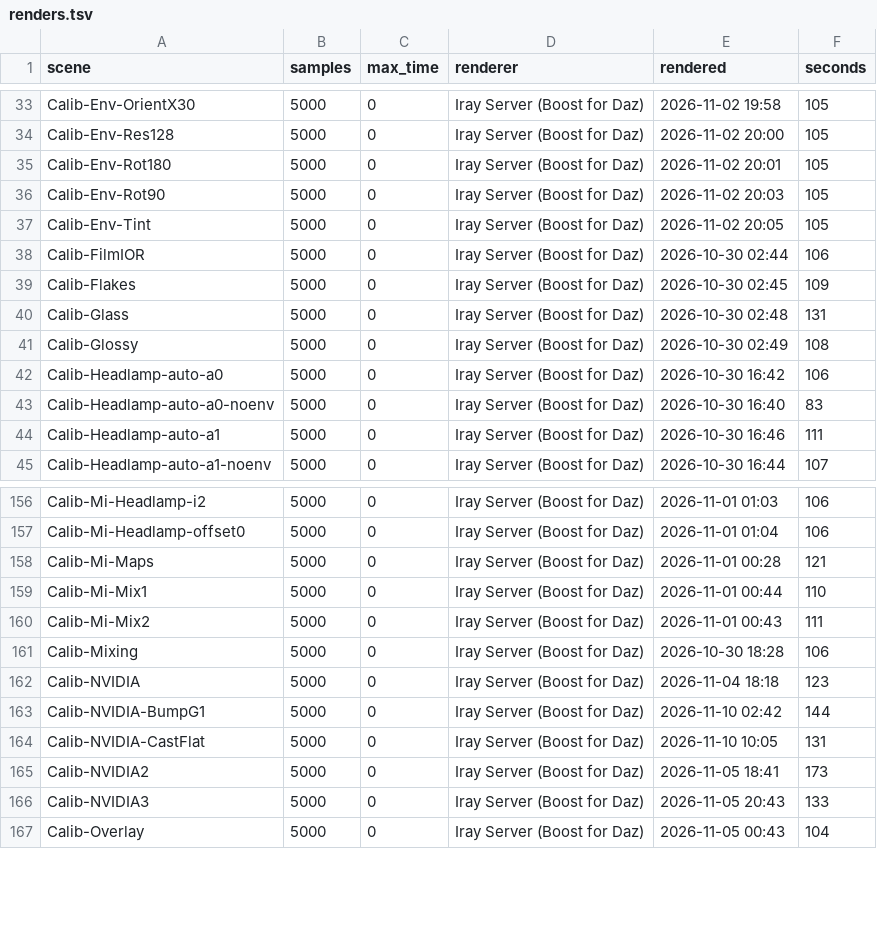
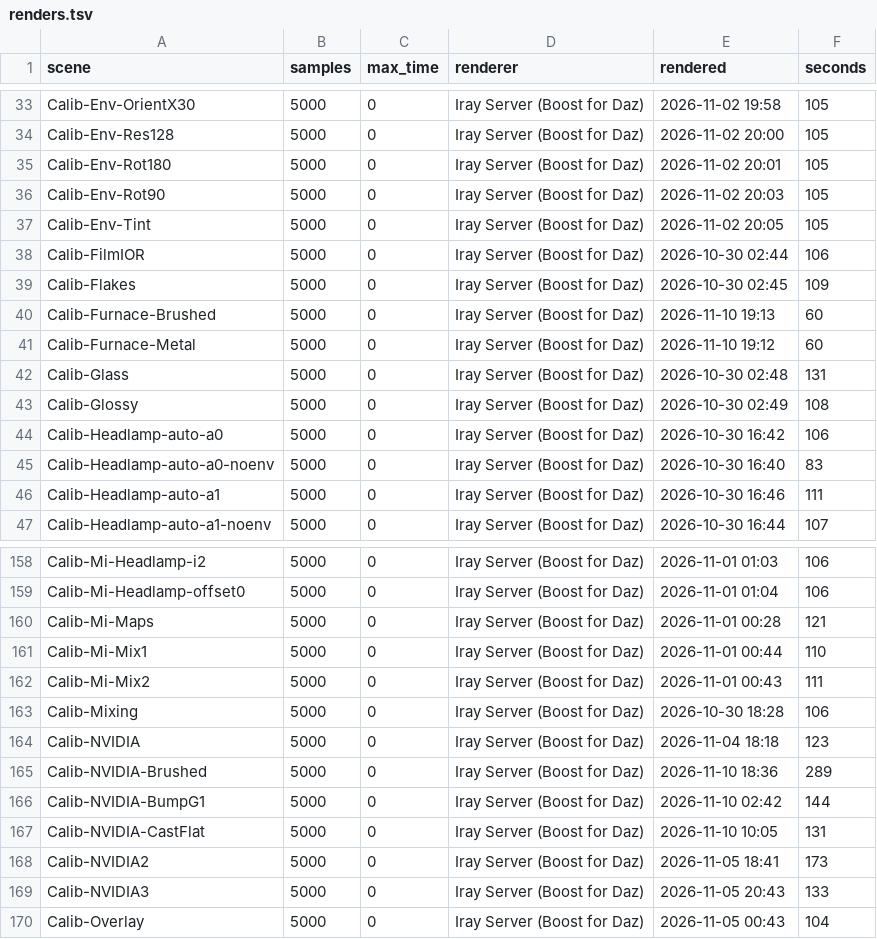
Before and after one commit to vysokyj/orbis, a TSV file: calib/references/iray/renders.tsv, drawn as a sheet; only a part is shown, gaps mark what is left out.

Commit message:
Decompose Metal Brushed's disk into lobe energy and Iray's metal rim
Calib-NVIDIA's Metal Brushed (1.16 x Iray) splits into 1.056, the rough
lobe's energy (Iray's v-cavities Phong against Octane's Smith-Beckmann,
as on the white Uber metal at r 0.4), and 1.10, Iray darkening NVIDIA's
metal_generic towards the rim as about sqrt(cos theta_v) - with every
map flat and the bump off, under a uniform dome; the Uber metal with the
same lobe stays flat. The same rim is Cast Iron's 1.07. No Octane switch
moves the disk. Both stay Octane over Iray (the user's decision); the
rim's cause is #111.

Calib-NVIDIA-Brushed (Metal Brushed's parts switched off one at a time)
and Calib-Furnace-Metal / -Brushed (uniform dome) with their Iray
references.

Closes #98

```diff
--- a/calib/references/iray/renders.tsv
+++ b/calib/references/iray/renders.tsv
@@ -39,2 +39,4 @@ Calib-FilmIOR	5000	0	Iray Server (Boost for Daz)	2026-10-30 02:44	106
 Calib-Flakes	5000	0	Iray Server (Boost for Daz)	2026-10-30 02:45	109
+Calib-Furnace-Brushed	5000	0	Iray Server (Boost for Daz)	2026-11-10 19:13	60
+Calib-Furnace-Metal	5000	0	Iray Server (Boost for Daz)	2026-11-10 19:12	60
 Calib-Glass	5000	0	Iray Server (Boost for Daz)	2026-10-30 02:48	131
@@ -162,2 +164,3 @@ Calib-Mixing	5000	0	Iray Server (Boost for Daz)	2026-10-30 18:28	106
 Calib-NVIDIA	5000	0	Iray Server (Boost for Daz)	2026-11-04 18:18	123
+Calib-NVIDIA-Brushed	5000	0	Iray Server (Boost for Daz)	2026-11-10 18:36	289
 Calib-NVIDIA-BumpG1	5000	0	Iray Server (Boost for Daz)	2026-11-10 02:42	144
```
Also changed, not shown: 10 other files.
